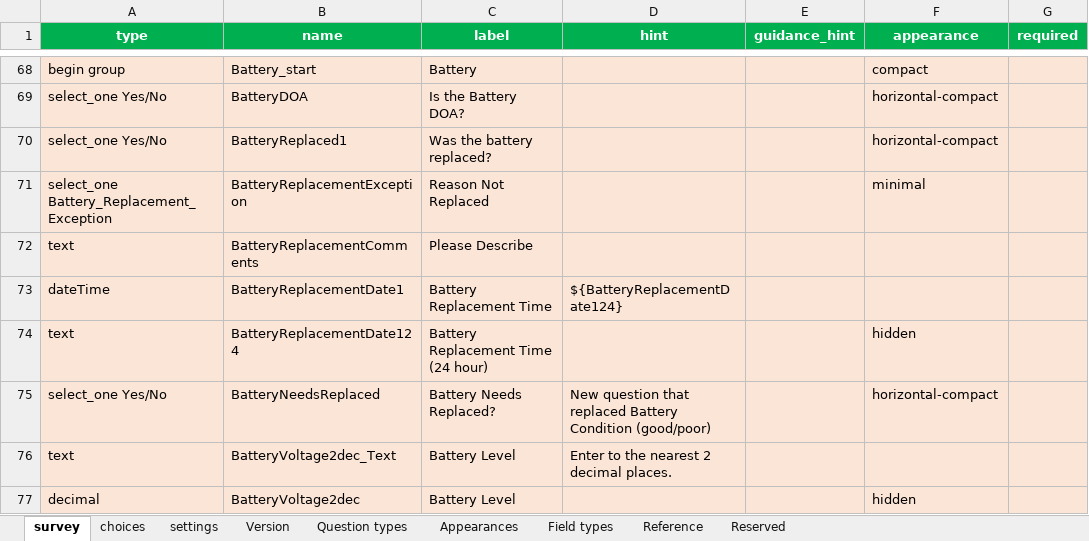
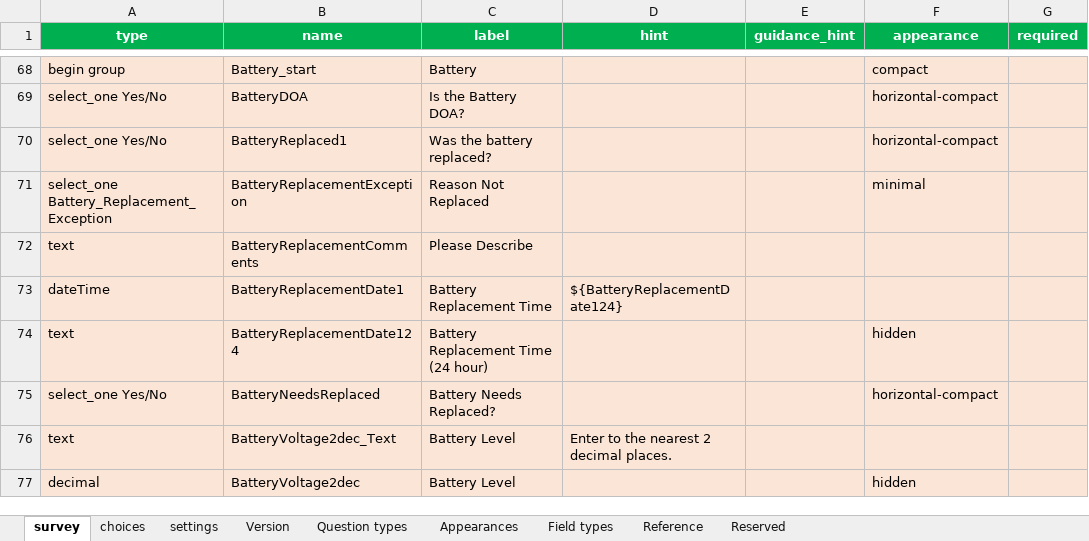
Before and after one commit to NWFWMD-IT/Hydrologic-Monitoring-Project, an Excel workbook: survey/NW Florida Hydrologic Field Form.xlsx, sheet survey, drawn as a sheet; only a part is shown, gaps mark what is left out; values as stored, in another font and other column widths than the file's, no borders; conditional formats and table styles not drawn; the diff covers the shown part only; the diff names each change by its address in the sheet, - before the commit and + after, or states it on an @@ line.

Commit message:
Fixed #152

```diff
--- a/survey/NW Florida Hydrologic Field Form.xlsx (sheet survey)
+++ b/survey/NW Florida Hydrologic Field Form.xlsx (sheet survey)
-D75 (hint): New question that replaced Battery Condition (good/poor)
+D75 (hint): (empty)
```
Also changed, not shown: 5 edited cells elsewhere in this sheet.
